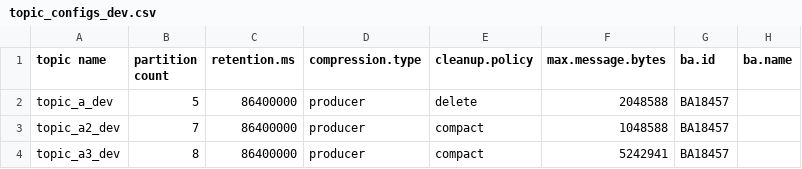
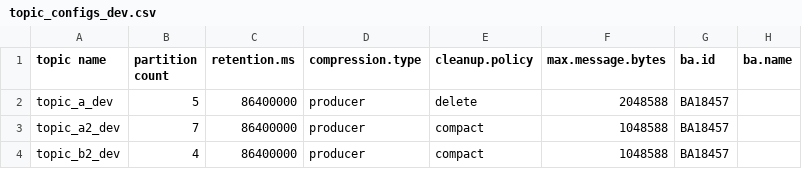
Before and after one commit to NiyiOdumosu/kafkamanager, a CSV file: application1/topics/topic_configs_dev.csv, drawn as a sheet.

Commit message:
Test application owner

```diff
--- a/application1/topics/topic_configs_dev.csv
+++ b/application1/topics/topic_configs_dev.csv
@@ -3,2 +3,2 @@ topic_a_dev,5,86400000,producer,delete,2048588,BA18457,
 topic_a2_dev,7,86400000,producer,compact,1048588,BA18457,
-topic_a3_dev,8,86400000,producer,compact,5242941,BA18457,
+topic_b2_dev,4,86400000,producer,compact,1048588,BA18457,
```
Also changed, not shown: 1 other file.
